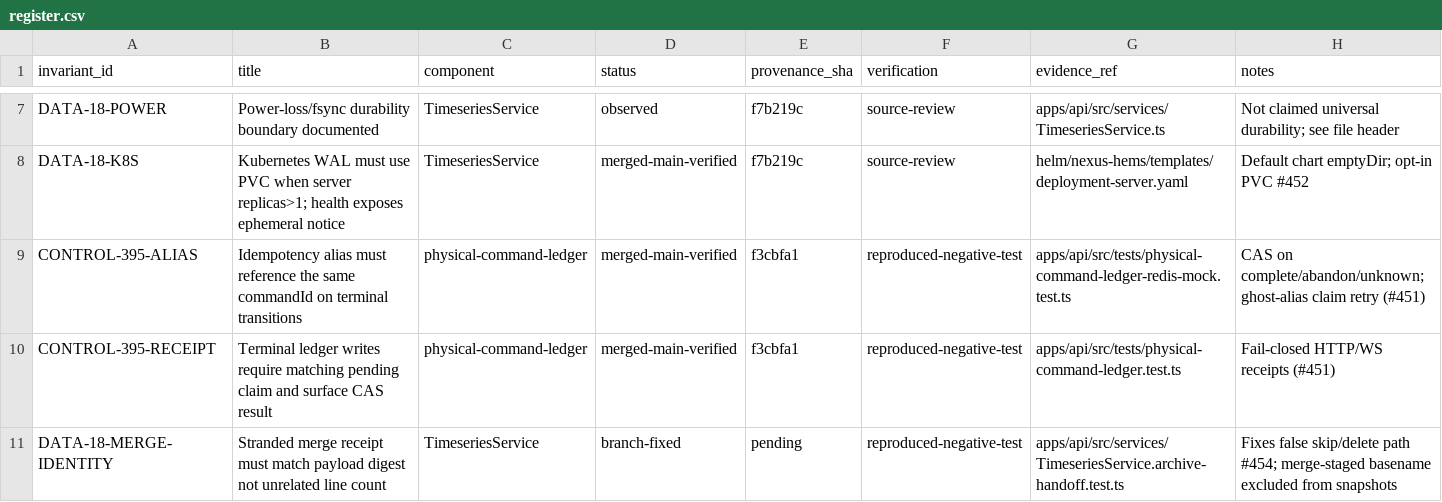
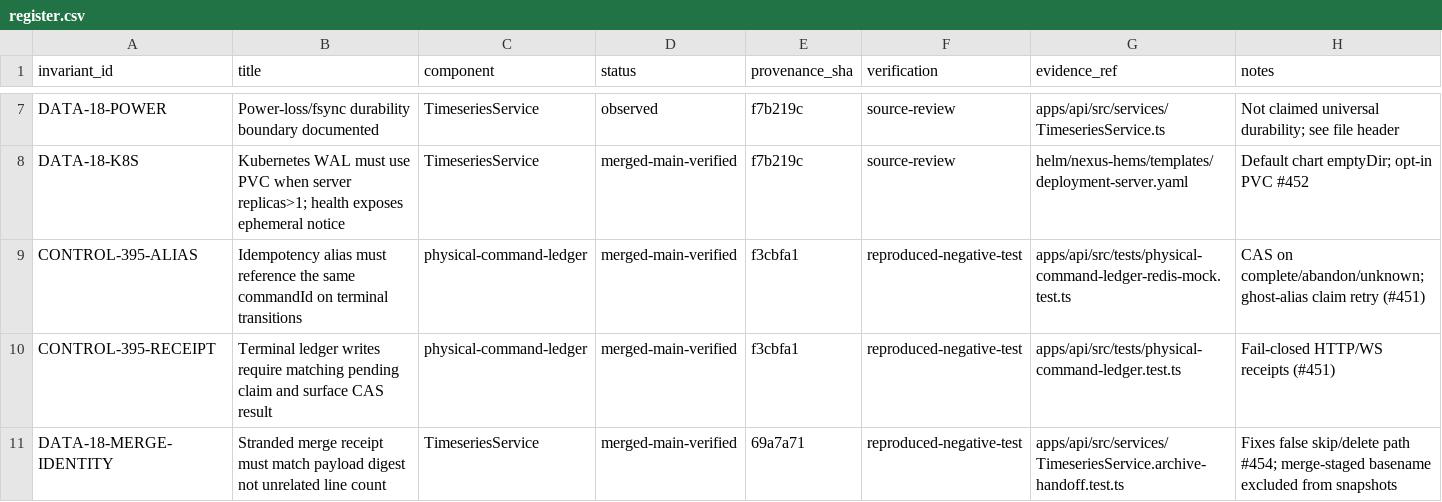
Before and after one commit to qnbs/Nexus-HEMS-Dash, a CSV file: docs/audit/invariants/register.csv, drawn as a sheet; only a part is shown, gaps mark what is left out.

```diff
--- a/docs/audit/invariants/register.csv
+++ b/docs/audit/invariants/register.csv
@@ -10,2 +10,2 @@ CONTROL-395-ALIAS,Idempotency alias must reference the same commandId on termina
 CONTROL-395-RECEIPT,Terminal ledger writes require matching pending claim and surface CAS result,physical-command-ledger,merged-main-verified,f3cbfa1,reproduced-negative-test,apps/api/src/tests/physical-command-ledger.test.ts,Fail-closed HTTP/WS receipts (#451)
-DATA-18-MERGE-IDENTITY,Stranded merge receipt must match payload digest not unrelated line count,TimeseriesService,branch-fixed,pending,reproduced-negative-test,apps/api/src/services/TimeseriesService.archive-handoff.test.ts,Fixes false skip/delete path #454; merge-staged basename excluded from snapshots
+DATA-18-MERGE-IDENTITY,Stranded merge receipt must match payload digest not unrelated line count,TimeseriesService,merged-main-verified,69a7a71,reproduced-negative-test,apps/api/src/services/TimeseriesService.archive-handoff.test.ts,Fixes false skip/delete path #454; merge-staged basename excluded from snapshots
```
